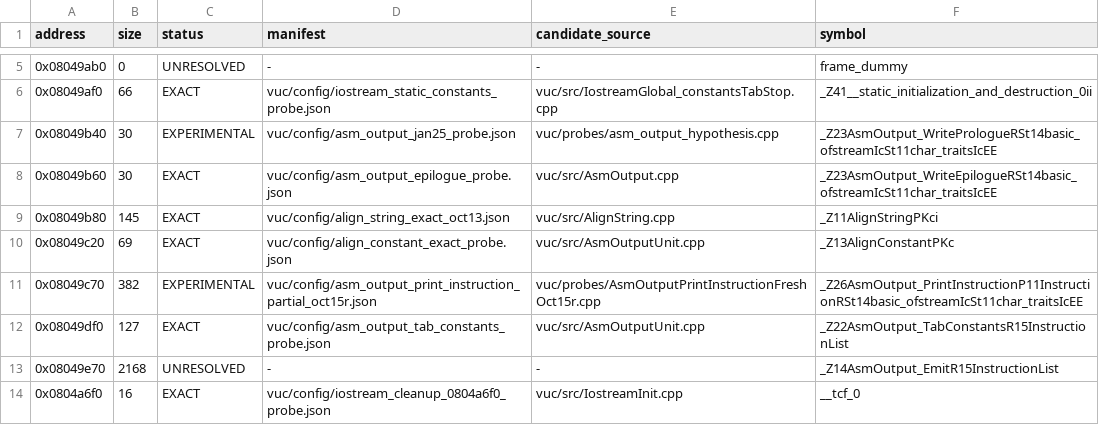
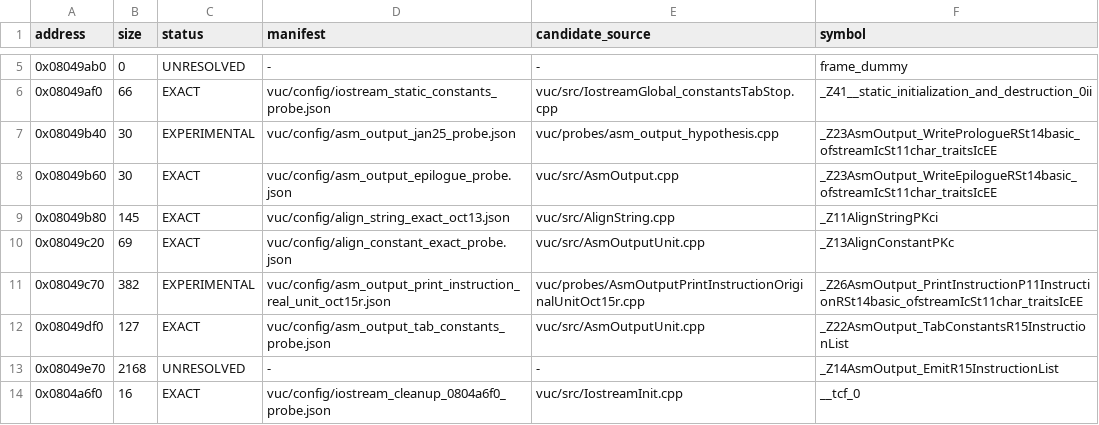
Before and after one commit to fjtrujy/revcl, a TSV file: vuc/config/function_status.tsv, drawn as a sheet; only a part is shown, gaps mark what is left out.

Commit message:
Recover 334/382 AsmOutput printer from genuine translation unit

```diff
--- a/vuc/config/function_status.tsv
+++ b/vuc/config/function_status.tsv
@@ -10,3 +10,3 @@ address	size	status	manifest	candidate_source	symbol
 0x08049c20	69	EXACT	vuc/config/align_constant_exact_probe.json	vuc/src/AsmOutputUnit.cpp	_Z13AlignConstantPKc
-0x08049c70	382	EXPERIMENTAL	vuc/config/asm_output_print_instruction_partial_oct15r.json	vuc/probes/AsmOutputPrintInstructionFreshOct15r.cpp	_Z26AsmOutput_PrintInstructionP11InstructionRSt14basic_ofstreamIcSt11char_traitsIcEE
+0x08049c70	382	EXPERIMENTAL	vuc/config/asm_output_print_instruction_real_unit_oct15r.json	vuc/probes/AsmOutputPrintInstructionOriginalUnitOct15r.cpp	_Z26AsmOutput_PrintInstructionP11InstructionRSt14basic_ofstreamIcSt11char_traitsIcEE
 0x08049df0	127	EXACT	vuc/config/asm_output_tab_constants_probe.json	vuc/src/AsmOutputUnit.cpp	_Z22AsmOutput_TabConstantsR15InstructionList
```
Also changed, not shown: 8 other files.
